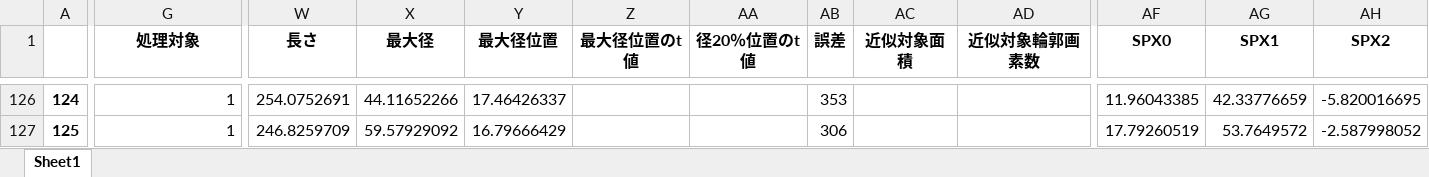
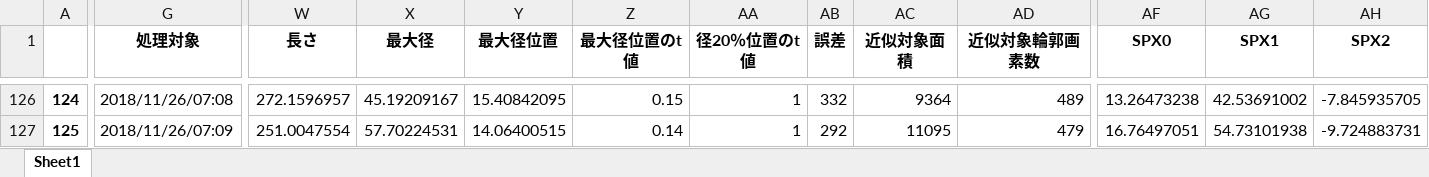
Before and after one commit to iciromaco/RL2nd, an Excel workbook: 自動計測データ.xlsx, sheet Sheet1, drawn as a sheet; only a part is shown, gaps mark what is left out; values as stored, in another font and other column widths than the file's, no borders; the diff covers the shown part only; the diff names each change by its address in the sheet, - before the commit and + after, or states it on an @@ line.

```diff
--- a/自動計測データ.xlsx (sheet Sheet1)
+++ b/自動計測データ.xlsx (sheet Sheet1)
-G126 (処理対象): 1
+G126 (処理対象): 2018/11/26/07:08
-W126 (長さ): 254.0752691
+W126 (長さ): 272.1596957
-X126 (最大径): 44.11652266
+X126 (最大径): 45.19209167
-Y126 (最大径位置): 17.46426337
+Y126 (最大径位置): 15.40842095
-Z126 (最大径位置のt値): (empty)
+Z126 (最大径位置のt値): 0.15
-AA126:AA127 (径20％位置のt値): (empty)
+AA126:AA127 (径20％位置のt値): 1
-AB126 (誤差): 353
+AB126 (誤差): 332
-AC126 (近似対象面積): (empty)
+AC126 (近似対象面積): 9364
-AD126 (近似対象輪郭画素数): (empty)
+AD126 (近似対象輪郭画素数): 489
-AF126 (SPX0): 11.96043385
+AF126 (SPX0): 13.26473238
-AG126 (SPX1): 42.33776659
+AG126 (SPX1): 42.53691002
-AH126 (SPX2): -5.820016695
+AH126 (SPX2): -7.845935705
-G127 (処理対象): 1
+G127 (処理対象): 2018/11/26/07:09
-W127 (長さ): 246.8259709
+W127 (長さ): 251.0047554
-X127 (最大径): 59.57929092
+X127 (最大径): 57.70224531
-Y127 (最大径位置): 16.79666429
+Y127 (最大径位置): 14.06400515
-Z127 (最大径位置のt値): (empty)
+Z127 (最大径位置のt値): 0.14
-AB127 (誤差): 306
+AB127 (誤差): 292
-AC127 (近似対象面積): (empty)
+AC127 (近似対象面積): 11095
-AD127 (近似対象輪郭画素数): (empty)
+AD127 (近似対象輪郭画素数): 479
-AF127 (SPX0): 17.79260519
+AF127 (SPX0): 16.76497051
-AG127 (SPX1): 53.7649572
+AG127 (SPX1): 54.73101938
-AH127 (SPX2): -2.587998052
+AH127 (SPX2): -9.724883731
```
Also changed, not shown: 1016 edited cells elsewhere in this sheet, 3 other files.
